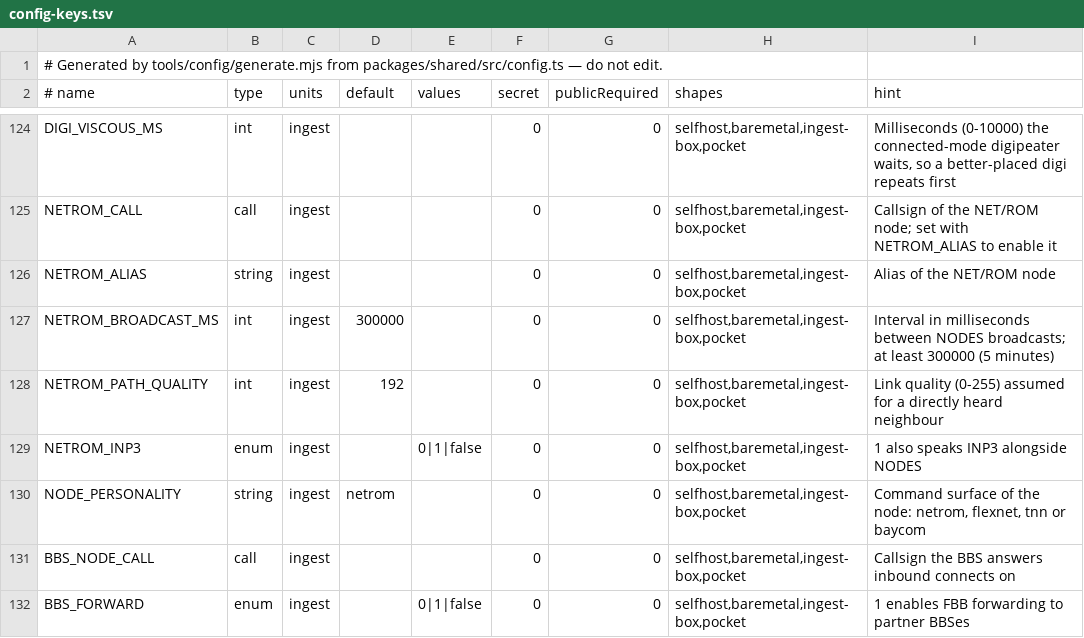
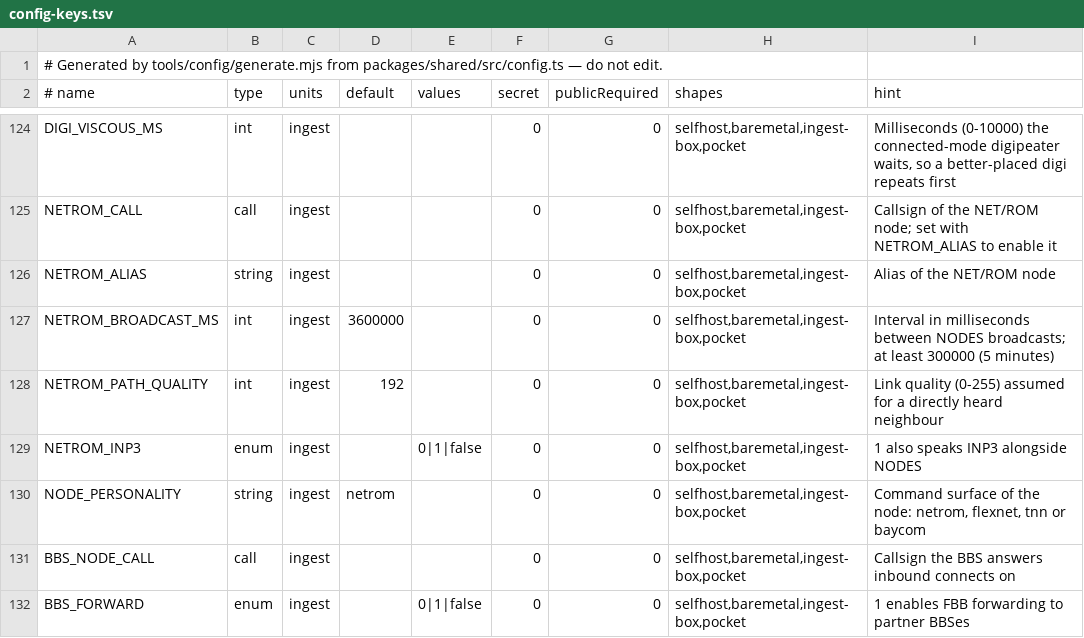
Before and after one commit to apachler/aprscaching, a TSV file: deploy/lib/config-keys.tsv, drawn as a sheet; only a part is shown, gaps mark what is left out.

Commit message:
feat(ingest): the NET/ROM node broadcasts NODES once an hour by default (#285)
## What changes

- `NETROM_BROADCAST_MS` defaults to 3600000 ms (one hour) instead of
300000; the five-minute minimum stays. The default lives in one constant
(`NETROM_BROADCAST_DEFAULT_MS`, `apps/ingest/src/connected.ts`), which
the node runner also uses when no interval is passed.
- Config schema (`packages/shared`), the generated
`docs/reference/configuration.md`, `deploy/lib/config-keys.*`,
`.env.example`, and the packet-node and on-air-stations pages state the
new default.
- `apps/ingest/test/connected.test.ts` checks the one-hour default and a
non-default value above the floor.

The interop loop sets its own `NETROM_BROADCAST_MS` and does not wait on
a broadcast interval (a node answers a newly heard node at once);
`tools/interop/run-local-loop.sh` passes locally, INP3 convergence
included.

Signed-off-by: Andreas Pachler <apachler@paan-systems.com>

```diff
--- a/deploy/lib/config-keys.tsv
+++ b/deploy/lib/config-keys.tsv
@@ -126,3 +126,3 @@ NETROM_CALL	call	ingest			0	0	selfhost,baremetal,ingest-box,pocket	Callsign of t
 NETROM_ALIAS	string	ingest			0	0	selfhost,baremetal,ingest-box,pocket	Alias of the NET/ROM node
-NETROM_BROADCAST_MS	int	ingest	300000		0	0	selfhost,baremetal,ingest-box,pocket	Interval in milliseconds between NODES broadcasts; at least 300000 (5 minutes)
+NETROM_BROADCAST_MS	int	ingest	3600000		0	0	selfhost,baremetal,ingest-box,pocket	Interval in milliseconds between NODES broadcasts; at least 300000 (5 minutes)
 NETROM_PATH_QUALITY	int	ingest	192		0	0	selfhost,baremetal,ingest-box,pocket	Link quality (0-255) assumed for a directly heard neighbour
```
Also changed, not shown: 11 other files.
